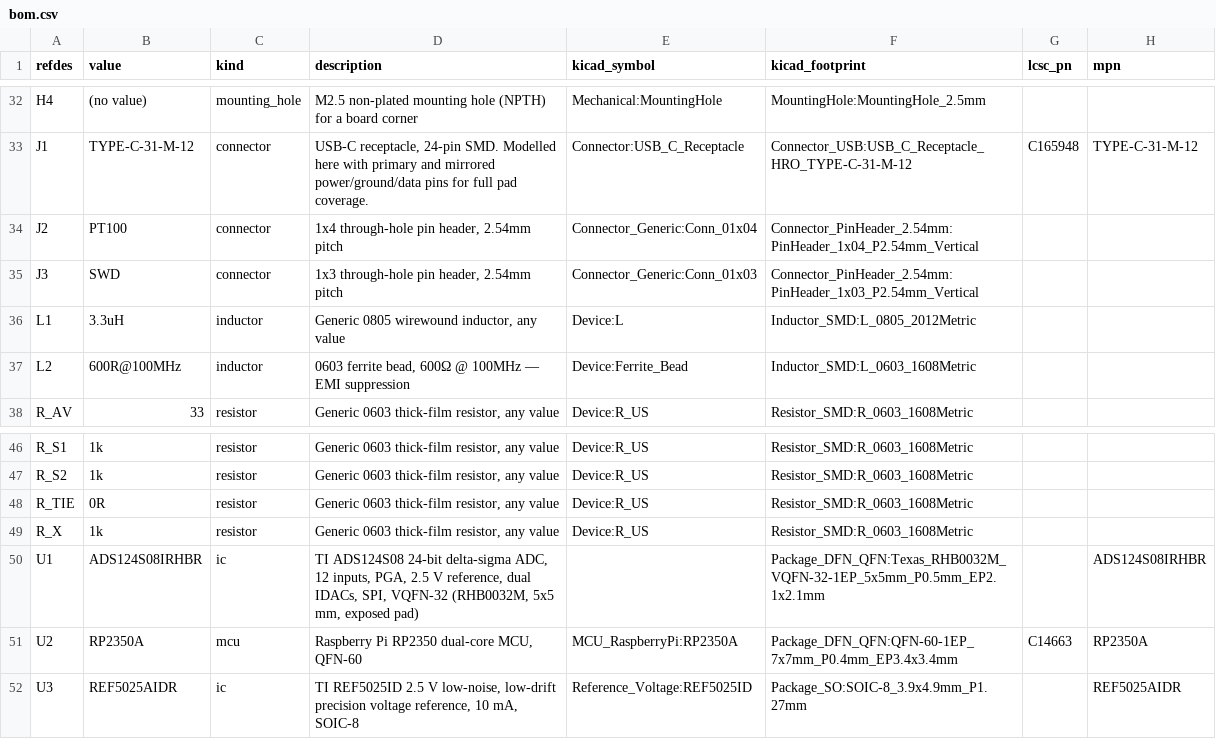
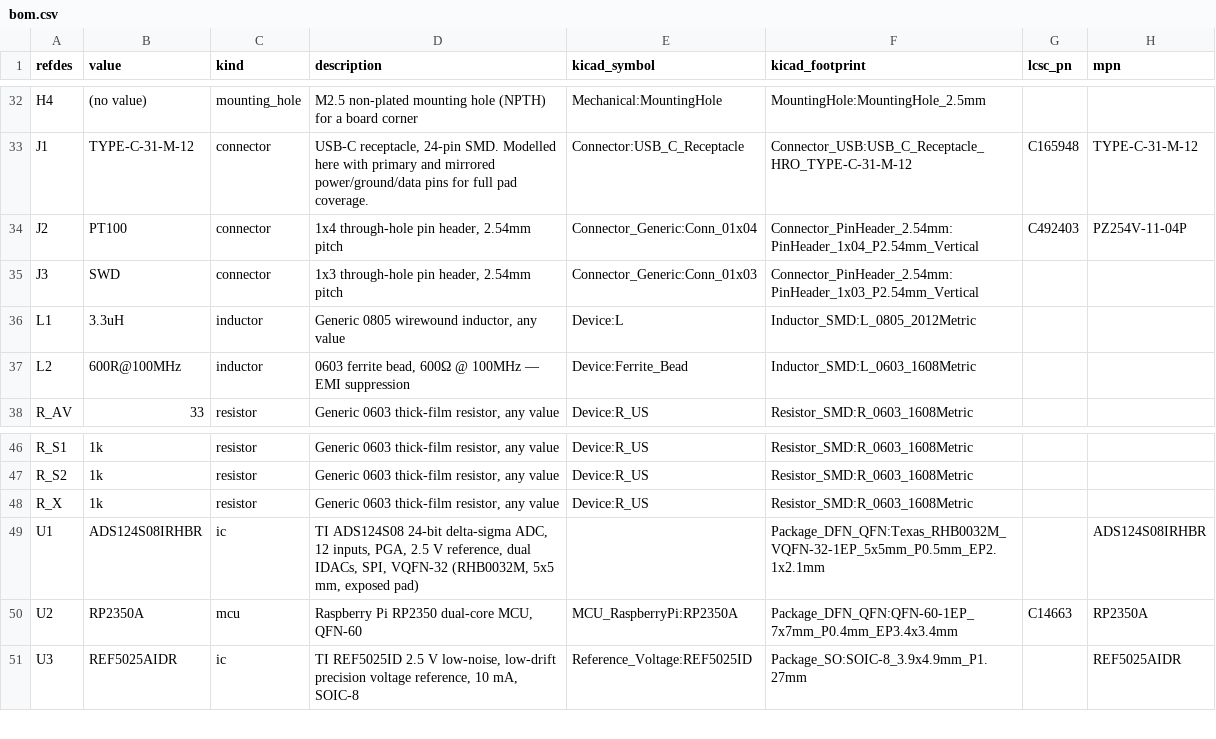
Before and after one commit to absmach/synth, a CSV file: qualification/class-b/rtd-afe/kicad/bom.csv, drawn as a sheet; only a part is shown, gaps mark what is left out.

```diff
--- a/qualification/class-b/rtd-afe/kicad/bom.csv
+++ b/qualification/class-b/rtd-afe/kicad/bom.csv
@@ -33,3 +33,3 @@ H4,(no value),mounting_hole,M2.5 non-plated mounting hole (NPTH) for a board cor
 J1,TYPE-C-31-M-12,connector,"USB-C receptacle, 24-pin SMD. Modelled here with primary and mirrored power/ground/data pins for full pad coverage.",Connector:USB_C_Receptacle,Connector_USB:USB_C_Receptacle_HRO_TYPE-C-31-M-12,C165948,TYPE-C-31-M-12
-J2,PT100,connector,"1x4 through-hole pin header, 2.54mm pitch",Connector_Generic:Conn_01x04,Connector_PinHeader_2.54mm:PinHeader_1x04_P2.54mm_Vertical,,
+J2,PT100,connector,"1x4 through-hole pin header, 2.54mm pitch",Connector_Generic:Conn_01x04,Connector_PinHeader_2.54mm:PinHeader_1x04_P2.54mm_Vertical,C492403,PZ254V-11-04P
 J3,SWD,connector,"1x3 through-hole pin header, 2.54mm pitch",Connector_Generic:Conn_01x03,Connector_PinHeader_2.54mm:PinHeader_1x03_P2.54mm_Vertical,,
@@ -47,3 +47,2 @@ R_S1,1k,resistor,"Generic 0603 thick-film resistor, any value",Device:R_US,Resis
 R_S2,1k,resistor,"Generic 0603 thick-film resistor, any value",Device:R_US,Resistor_SMD:R_0603_1608Metric,,
-R_TIE,0R,resistor,"Generic 0603 thick-film resistor, any value",Device:R_US,Resistor_SMD:R_0603_1608Metric,,
 R_X,1k,resistor,"Generic 0603 thick-film resistor, any value",Device:R_US,Resistor_SMD:R_0603_1608Metric,,
```
Also changed, not shown: qualification/class-b/rtd-afe/kicad/pnp.csv, 45 other files.
